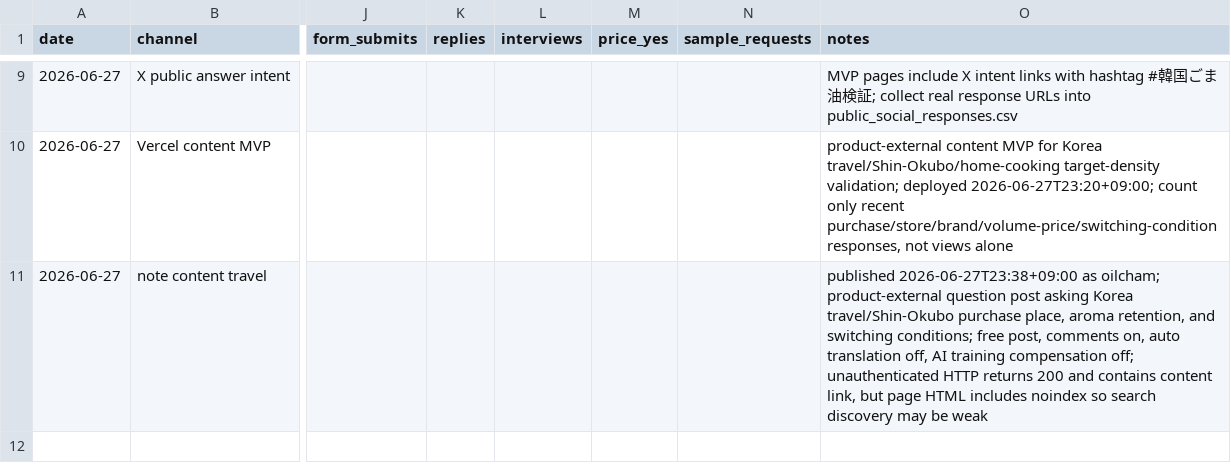
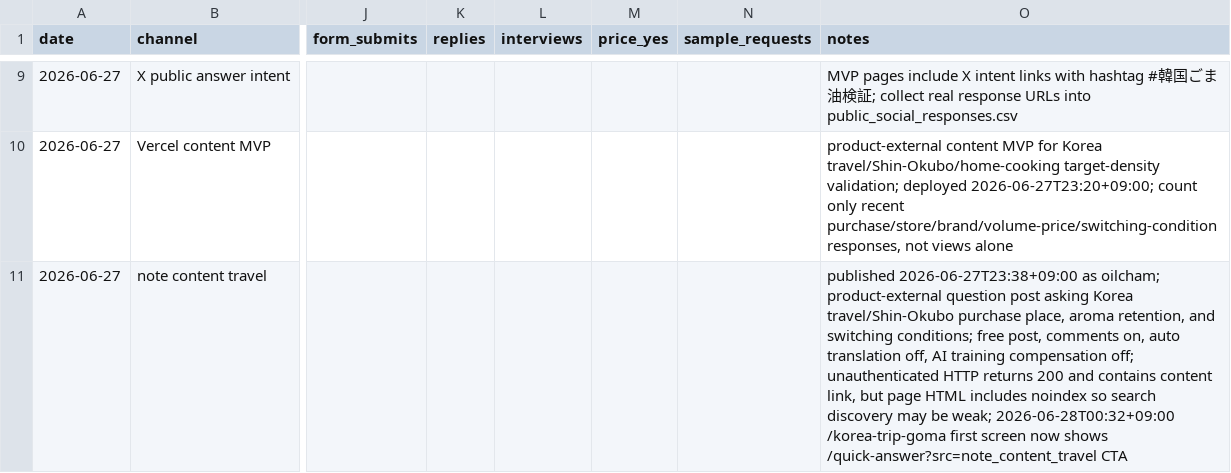
Before and after one commit to gurwnswh9910-maker/korean-sesame-oil-mvp, a CSV file: experiments/channel_posting_log.csv, drawn as a sheet; only a part is shown, gaps mark what is left out; the diff names each change by its address in the sheet, - before the commit and + after, or states it on an @@ line.

```diff
--- a/experiments/channel_posting_log.csv
+++ b/experiments/channel_posting_log.csv
-O11 (notes): …may be weak
+O11 (notes): …may be weak; 2026-06-28T00:32+09:00 /korea-trip-goma first screen now shows /quick-answer?src=note_content_travel CTA
```
Also changed, not shown: experiments/live_validation_log.csv, 10 other files.
